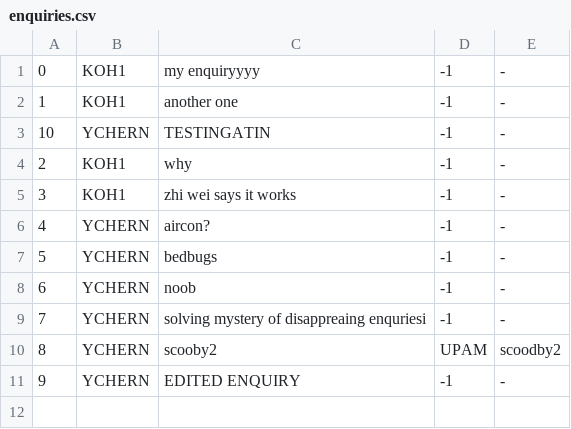
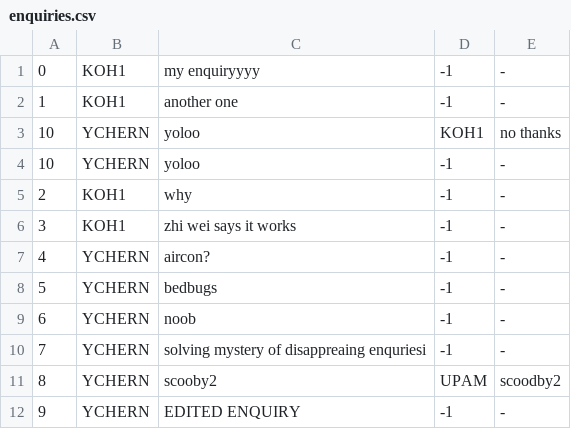
Before and after one commit to tersimdev/java-oop-demo, a CSV file: data/camps/enquiries.csv, drawn as a sheet.

```diff
--- a/data/camps/enquiries.csv
+++ b/data/camps/enquiries.csv
@@ -2,3 +2,4 @@
 1,KOH1,another one,-1,-
-10,YCHERN,TESTINGATIN,-1,-
+10,YCHERN,yoloo,KOH1,no thanks
+10,YCHERN,yoloo,-1,-
 2,KOH1,why,-1,-
```
Also changed, not shown: 3 other files.
